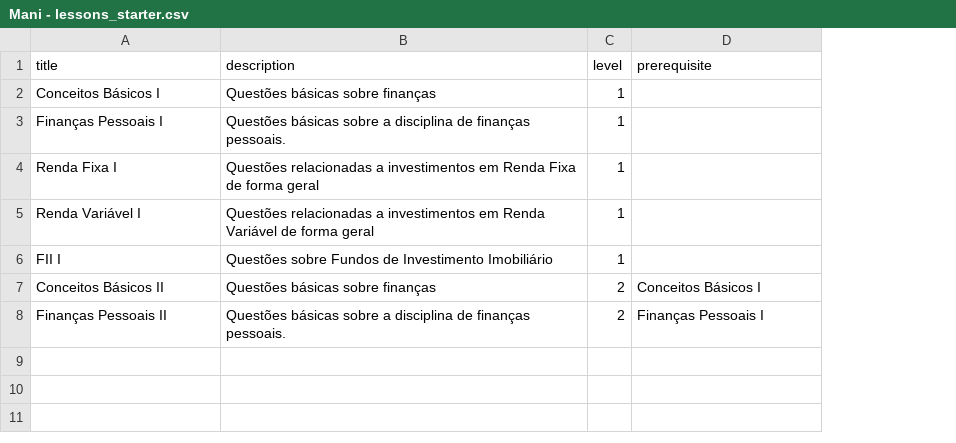
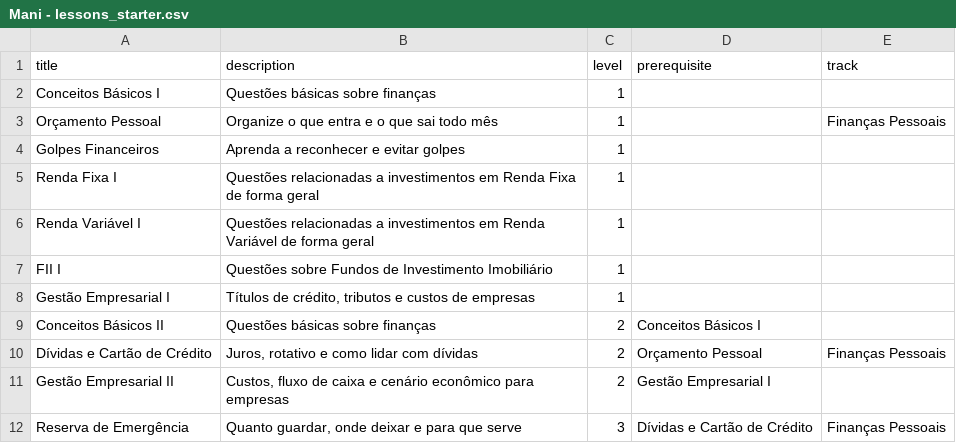
Before and after one commit to englconti/MANI, a CSV file: db/data/Mani - lessons_starter.csv, drawn as a sheet; removed rows and columns are numbered as before the commit, all else as after; the diff names each change by its address in the sheet, - before the commit and + after, or states it on an @@ line.

```diff
--- a/db/data/Mani - lessons_starter.csv
+++ b/db/data/Mani - lessons_starter.csv
+column E (track), empty
-row 3: Finanças Pessoais I | Questões básicas sobre a disciplina de finanças pessoais. | 1
+row 3: Orçamento Pessoal | Organize o que entra e o que sai todo mês | 1 |  | Finanças Pessoais
+row 4: Golpes Financeiros | Aprenda a reconhecer e evitar golpes | 1
+row 8: Gestão Empresarial I | Títulos de crédito, tributos e custos de empresas | 1
-row 8: Finanças Pessoais II | Questões básicas sobre a disciplina de finanças pessoais. | 2 | Finanças Pessoais I
+row 10: Dívidas e Cartão de Crédito | Juros, rotativo e como lidar com dívidas | 2 | Orçamento Pessoal | Finanças Pessoais
+row 11: Gestão Empresarial II | Custos, fluxo de caixa e cenário econômico para empresas | 2 | Gestão Empresarial I
+row 12: Reserva de Emergência | Quanto guardar, onde deixar e para que serve | 3 | Dívidas e Cartão de Crédito | Finanças Pessoais
```
Also changed, not shown: 16 other files.
